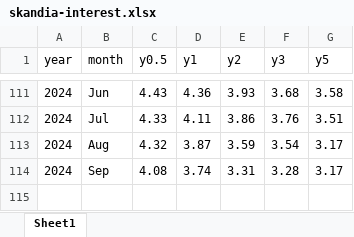
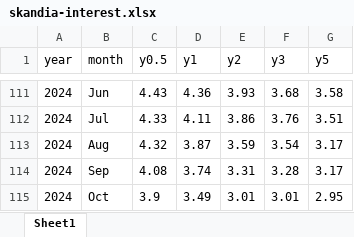
Before and after one commit to royfrancis/sk, an Excel workbook: skandia-interest.xlsx, sheet Sheet1, drawn as a sheet; only a part is shown, gaps mark what is left out; values as stored, in another font and other column widths than the file's, no borders; conditional formats not drawn; the diff names each change by its address in the sheet, - before the commit and + after, or states it on an @@ line.

```diff
--- a/skandia-interest.xlsx (sheet Sheet1)
+++ b/skandia-interest.xlsx (sheet Sheet1)
+row 115: 2024 | Oct | 3.9 | 3.49 | 3.01 | 3.01 | 2.95
```
Also changed, not shown: 1 other file.
